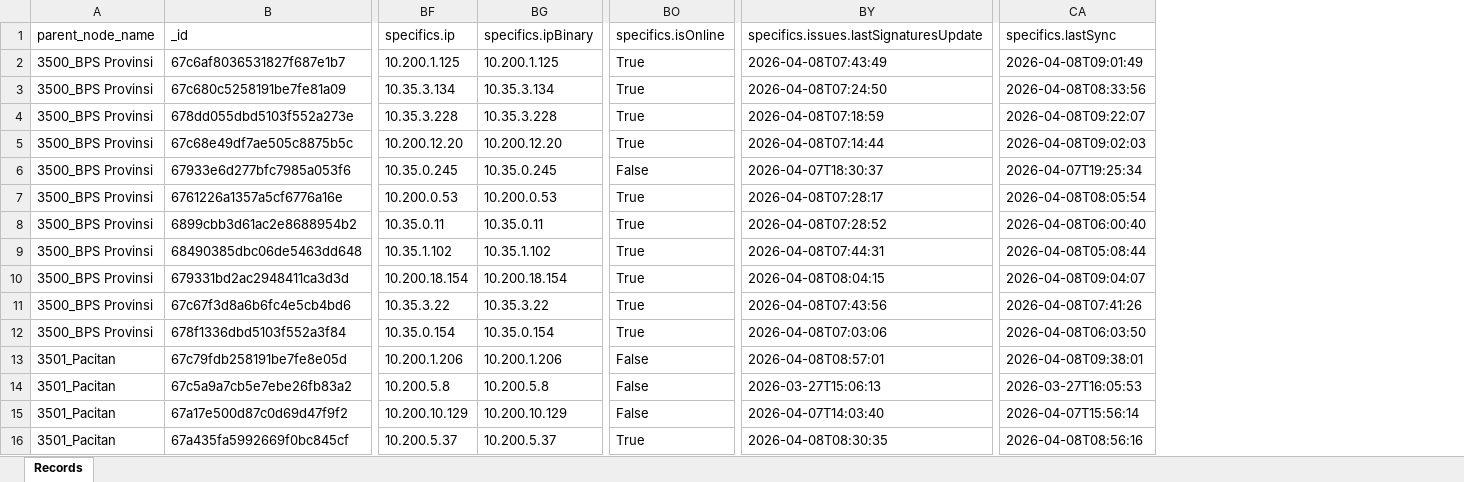
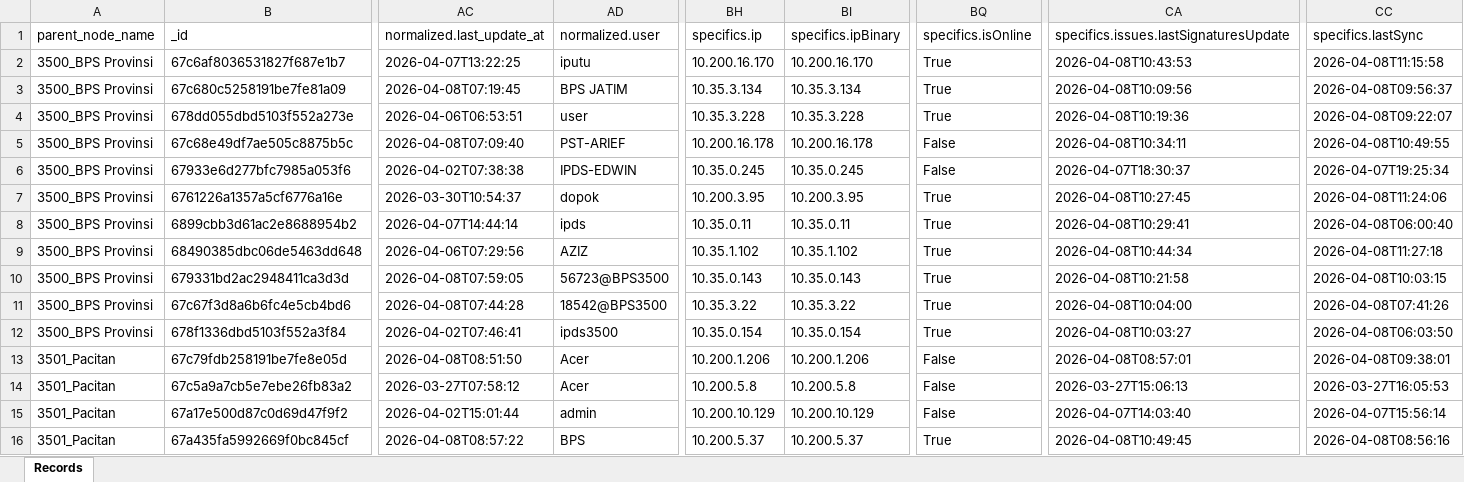
Before and after one commit to ZipoNamberwan/bitdefender-reminder, an Excel workbook: python_script/all_read_records.xlsx, sheet Records, drawn as a sheet; only a part is shown, gaps mark what is left out; values as stored, in another font and other column widths than the file's, no borders; addresses are those after the commit; the diff covers the shown part only; the diff names each change by its address in the sheet, - before the commit and + after, or states it on an @@ line.

```diff
--- a/python_script/all_read_records.xlsx (sheet Records)
+++ b/python_script/all_read_records.xlsx (sheet Records)
+column AC (normalized.last_update_at), rows 2-16: 2026-04-07T13:22:25 | 2026-04-08T07:19:45 | 2026-04-06T06:53:51 | 2026-04-08T07:09:40 | 2026-04-02T07:38:38 | 2026-03-30T10:54:37 | 2026-04-07T14:44:14 | 2026-04-06T07:29:56 | 2026-04-08T07:59:05 | 2026-04-08T07:44:28 | 2026-04-02T07:46:41 | 2026-04-08T08:51:50 | 2026-03-27T07:58:12 | 2026-04-02T15:01:44 | 2026-04-08T08:57:22
+column AD (normalized.user), rows 2-16: iputu | BPS JATIM | user | PST-ARIEF | IPDS-EDWIN | dopok | ipds | AZIZ | 56723@BPS3500 | 18542@BPS3500 | ipds3500 | Acer | Acer | admin | BPS
-BH2 (specifics.ip): 10.200.1.125
+BH2 (specifics.ip): 10.200.16.170
-BI2 (specifics.ipBinary): 10.200.1.125
+BI2 (specifics.ipBinary): 10.200.16.170
-CA2: 2026-04-08T07:43:49
+CA2: 2026-04-08T10:43:53
-CC2 (specifics.lastSync): 2026-04-08T09:01:49
+CC2 (specifics.lastSync): 2026-04-08T11:15:58
-CA3: 2026-04-08T07:24:50
+CA3: 2026-04-08T10:09:56
-CC3 (specifics.lastSync): 2026-04-08T08:33:56
+CC3 (specifics.lastSync): 2026-04-08T09:56:37
-CA4: 2026-04-08T07:18:59
+CA4: 2026-04-08T10:19:36
-BH5 (specifics.ip): 10.200.12.20
+BH5 (specifics.ip): 10.200.16.178
-BI5 (specifics.ipBinary): 10.200.12.20
+BI5 (specifics.ipBinary): 10.200.16.178
-BQ5 (specifics.isOnline): True
+BQ5 (specifics.isOnline): False
-CA5: 2026-04-08T07:14:44
+CA5: 2026-04-08T10:34:11
-CC5 (specifics.lastSync): 2026-04-08T09:02:03
+CC5 (specifics.lastSync): 2026-04-08T10:49:55
-BH7 (specifics.ip): 10.200.0.53
+BH7 (specifics.ip): 10.200.3.95
-BI7 (specifics.ipBinary): 10.200.0.53
+BI7 (specifics.ipBinary): 10.200.3.95
-CA7: 2026-04-08T07:28:17
+CA7: 2026-04-08T10:27:45
-CC7 (specifics.lastSync): 2026-04-08T08:05:54
+CC7 (specifics.lastSync): 2026-04-08T11:24:06
-CA8: 2026-04-08T07:28:52
+CA8: 2026-04-08T10:29:41
-CA9: 2026-04-08T07:44:31
+CA9: 2026-04-08T10:44:34
-CC9 (specifics.lastSync): 2026-04-08T05:08:44
+CC9 (specifics.lastSync): 2026-04-08T11:27:18
-BH10 (specifics.ip): 10.200.18.154
+BH10 (specifics.ip): 10.35.0.143
-BI10 (specifics.ipBinary): 10.200.18.154
+BI10 (specifics.ipBinary): 10.35.0.143
-CA10: 2026-04-08T08:04:15
+CA10: 2026-04-08T10:21:58
-CC10 (specifics.lastSync): 2026-04-08T09:04:07
+CC10 (specifics.lastSync): 2026-04-08T10:03:15
-CA11: 2026-04-08T07:43:56
+CA11: 2026-04-08T10:04:00
-CA12: 2026-04-08T07:03:06
+CA12: 2026-04-08T10:03:27
-CA16: 2026-04-08T08:30:35
+CA16: 2026-04-08T10:49:45
```
Also changed, not shown: 186 edited cells elsewhere in this sheet, 6 other files.
